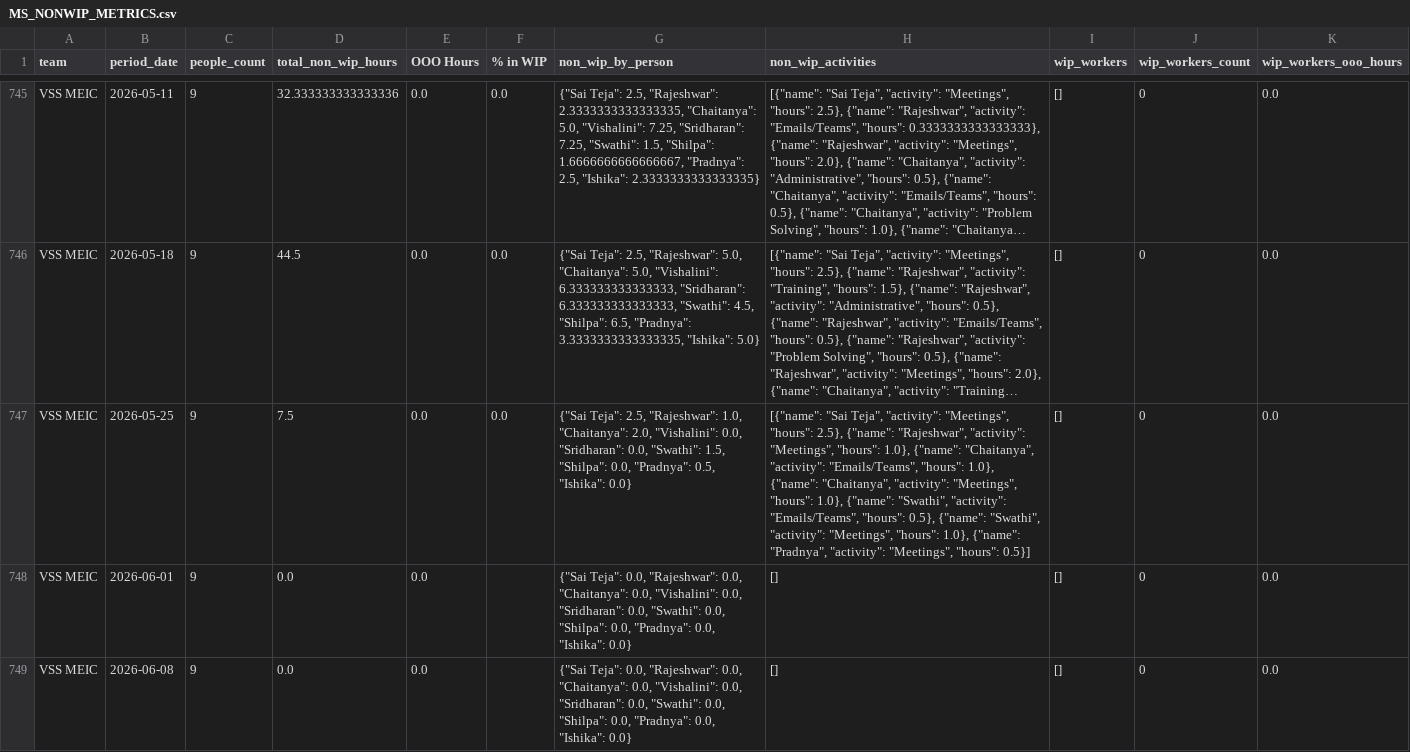
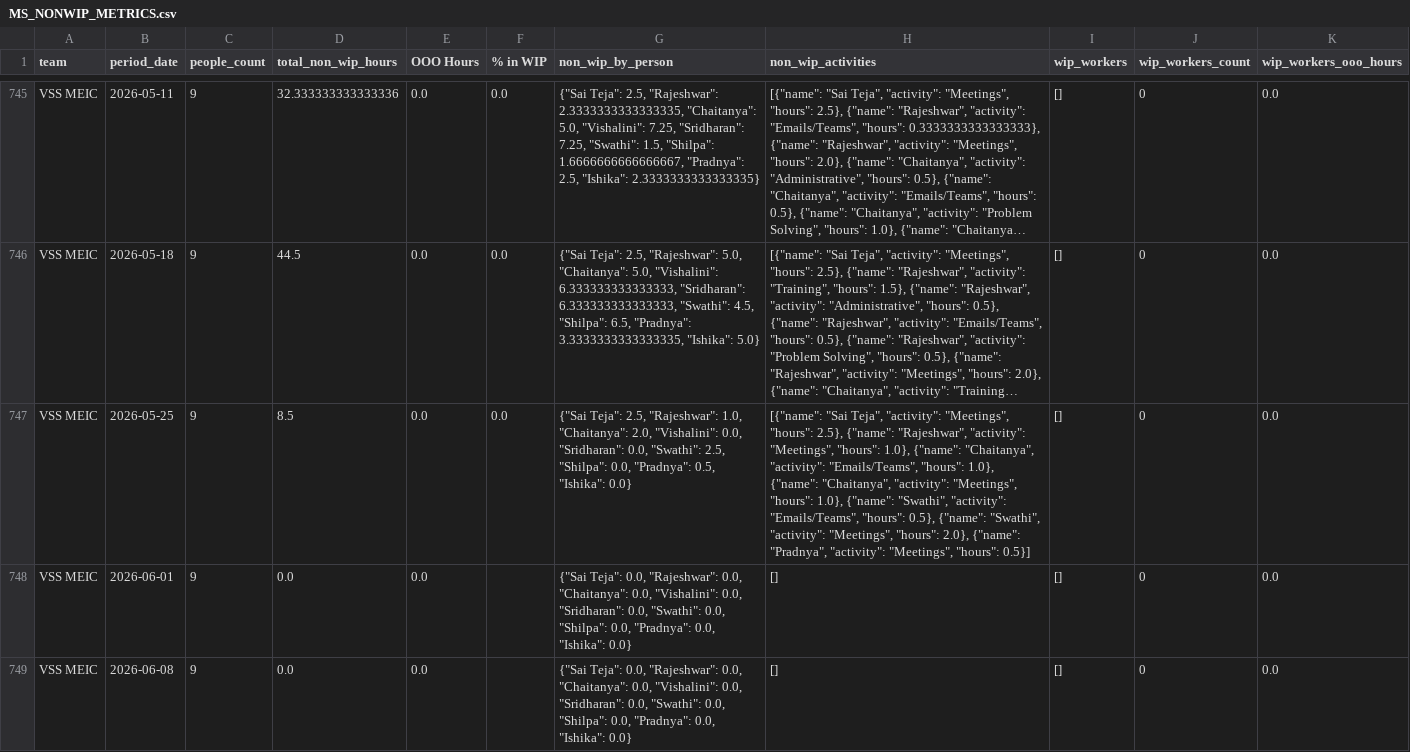
Before and after one commit to 17wadeche/heijunka-dev, a CSV file: MS_DATA/MS_NONWIP_METRICS.csv, drawn as a sheet; only a part is shown, gaps mark what is left out; long unchanged cells end in …; the diff covers the shown part only; the diff names each change by its address in the sheet, - before the commit and + after, or states it on an @@ line.

```diff
--- a/MS_DATA/MS_NONWIP_METRICS.csv
+++ b/MS_DATA/MS_NONWIP_METRICS.csv
-D747 (total_non_wip_hours): 7.5
+D747 (total_non_wip_hours): 8.5
-G747 (non_wip_by_person): …0.0, "Swathi": 1.5, "Shilpa": 0.0,…
+G747 (non_wip_by_person): …0.0, "Swathi": 2.5, "Shilpa": 0.0,…
-H747 (non_wip_activities): …"Meetings", "hours": 1.0}, {"name": "Pradnya",…
+H747 (non_wip_activities): …"Meetings", "hours": 2.0}, {"name": "Pradnya",…
```
Also changed, not shown: 53 edited cells elsewhere in this file, CRM_DATA/CRM_WIP.csv, CRM_DATA/crm_non_wip_activities.csv, 14 other files.
